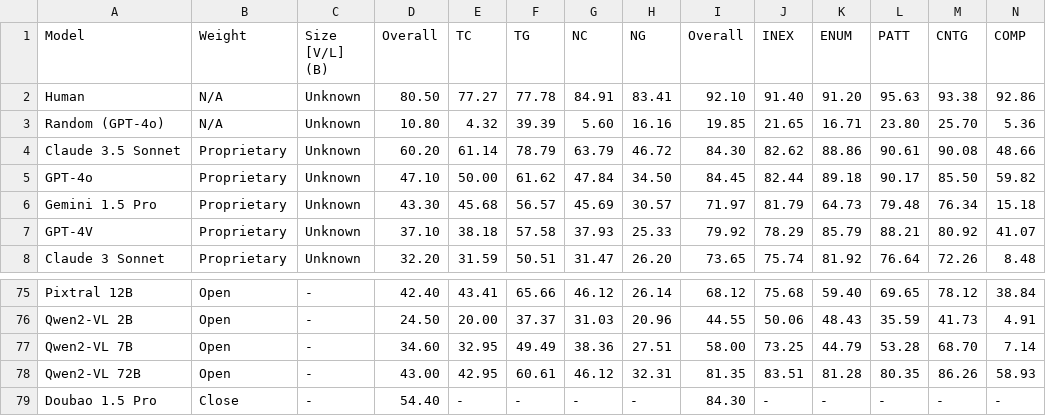
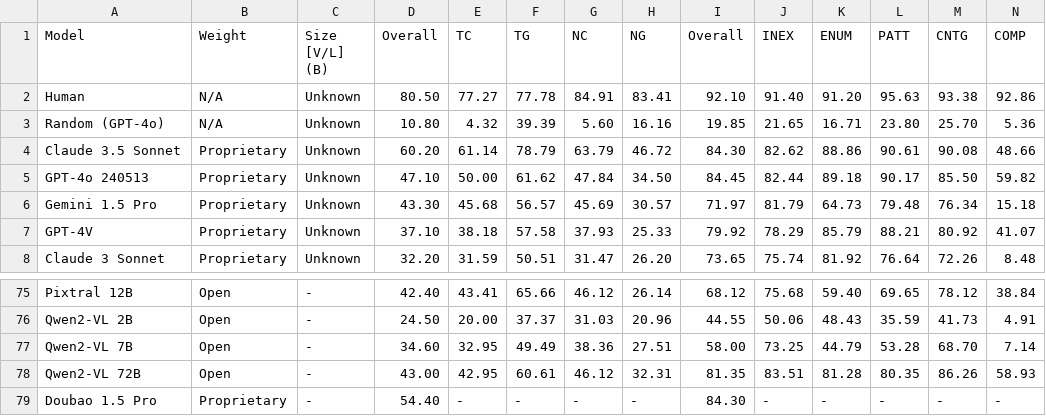
Before and after one commit to charxiv/charxiv.github.io, a CSV file: data/val_result.csv, drawn as a sheet; only a part is shown, gaps mark what is left out.

Commit message:
update term

```diff
--- a/data/val_result.csv
+++ b/data/val_result.csv
@@ -4,3 +4,3 @@ Random (GPT-4o),N/A,Unknown,10.80,4.32,39.39,5.60,16.16,19.85,21.65,16.71,23.80,
 Claude 3.5 Sonnet,Proprietary,Unknown,60.20,61.14,78.79,63.79,46.72,84.30,82.62,88.86,90.61,90.08,48.66
-GPT-4o,Proprietary,Unknown,47.10,50.00,61.62,47.84,34.50,84.45,82.44,89.18,90.17,85.50,59.82
+GPT-4o 240513,Proprietary,Unknown,47.10,50.00,61.62,47.84,34.50,84.45,82.44,89.18,90.17,85.50,59.82
 Gemini 1.5 Pro,Proprietary,Unknown,43.30,45.68,56.57,45.69,30.57,71.97,81.79,64.73,79.48,76.34,15.18
@@ -78,2 +78,2 @@ Qwen2-VL 7B,Open,-,34.60,32.95,49.49,38.36,27.51,58.00,73.25,44.79,53.28,68.70,7
 Qwen2-VL 72B,Open,-,43.00,42.95,60.61,46.12,32.31,81.35,83.51,81.28,80.35,86.26,58.93
-Doubao 1.5 Pro,Close,-,54.40,-,-,-,-,84.30,-,-,-,-,-
+Doubao 1.5 Pro,Proprietary,-,54.40,-,-,-,-,84.30,-,-,-,-,-
```
